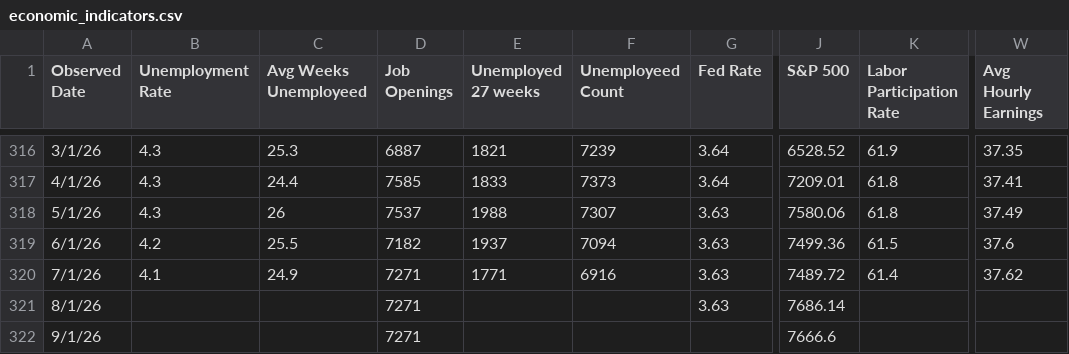
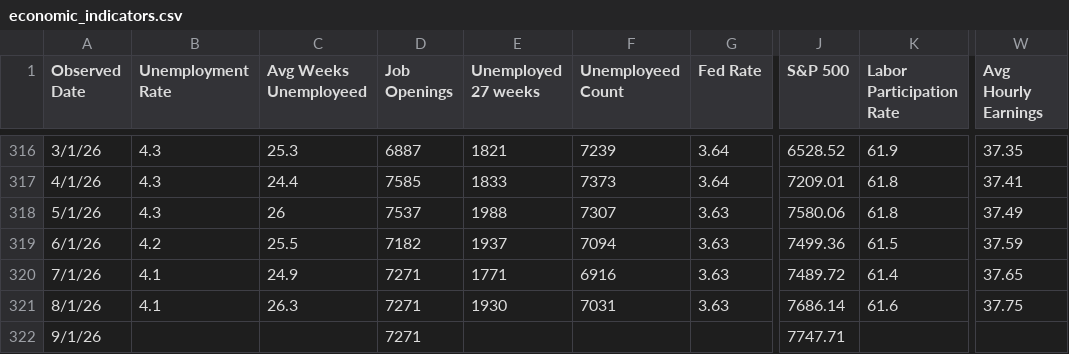
Before and after one commit to browningtons/economic-dashboard, a CSV file: public/data/economic_indicators.csv, drawn as a sheet; only a part is shown, gaps mark what is left out; the diff names each change by its address in the sheet, - before the commit and + after, or states it on an @@ line.

```diff
--- a/public/data/economic_indicators.csv
+++ b/public/data/economic_indicators.csv
-W319 (Avg Hourly Earnings): 37.6
+W319 (Avg Hourly Earnings): 37.59
-W320 (Avg Hourly Earnings): 37.62
+W320 (Avg Hourly Earnings): 37.65
-B321 (Unemployment Rate): (empty)
+B321 (Unemployment Rate): 4.1
-C321 (Avg Weeks Unemployeed): (empty)
+C321 (Avg Weeks Unemployeed): 26.3
-E321 (Unemployed 27 weeks): (empty)
+E321 (Unemployed 27 weeks): 1930
-F321 (Unemployeed Count): (empty)
+F321 (Unemployeed Count): 7031
-K321 (Labor Participation Rate): (empty)
+K321 (Labor Participation Rate): 61.6
-W321 (Avg Hourly Earnings): (empty)
+W321 (Avg Hourly Earnings): 37.75
-J322 (S&P 500): 7666.6
+J322 (S&P 500): 7747.71
```
Also changed, not shown: 1 other file.
